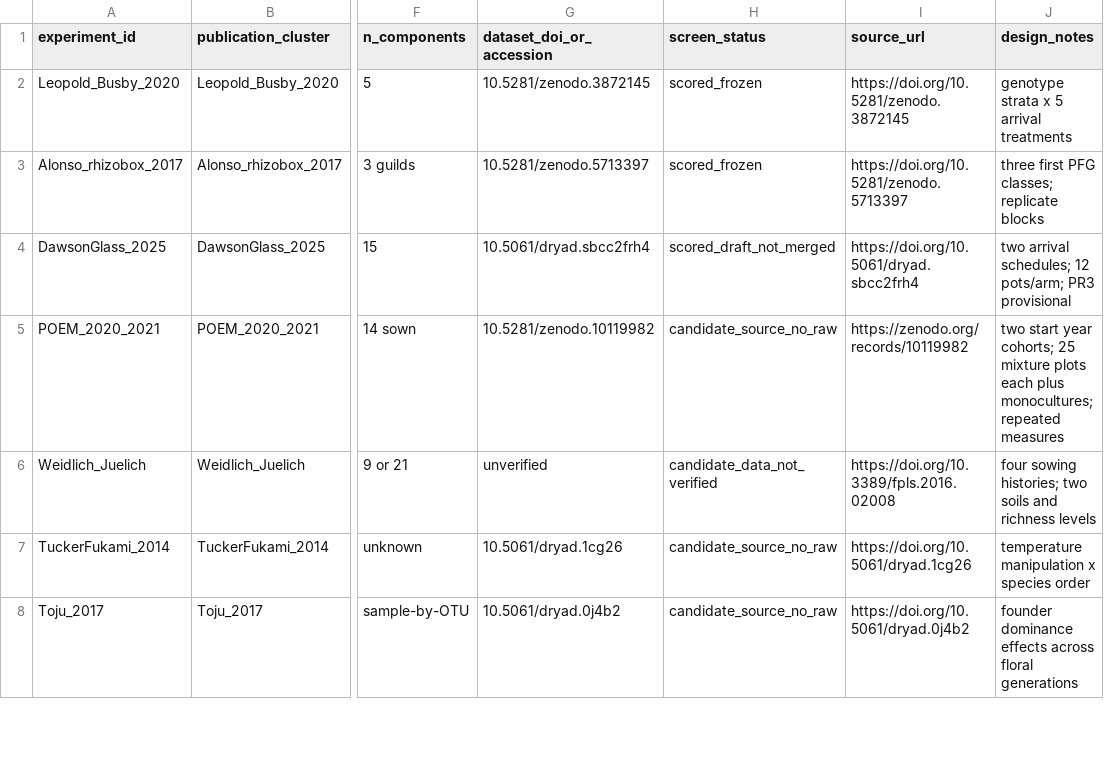
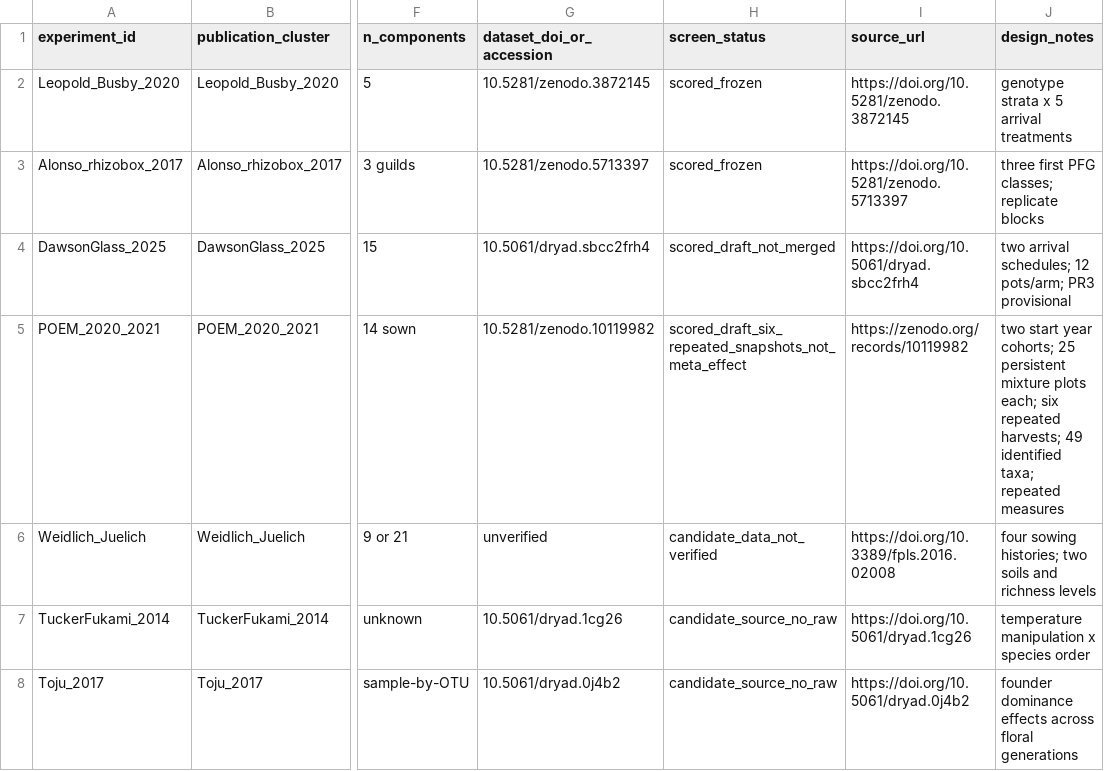
Before and after one commit to zuizui0223/knk, a CSV file: database/macro_meta/candidate_studies_v1.csv, drawn as a sheet; only a part is shown, gaps mark what is left out; the diff names each change by its address in the sheet, - before the commit and + after, or states it on an @@ line.

Commit message:
meta: advance POEM to source-audited real-data scored without false meta pooling

```diff
--- a/database/macro_meta/candidate_studies_v1.csv
+++ b/database/macro_meta/candidate_studies_v1.csv
-H5 (screen_status): candidate_source_no_raw
+H5 (screen_status): scored_draft_six_repeated_snapshots_not_meta_effect
-J5 (design_notes): …cohorts; 25 mixture plots each plus monocultures; repeated measures
+J5 (design_notes): …cohorts; 25 persistent mixture plots each; six repeated harvests; 49 identified taxa; repeated measures
```
